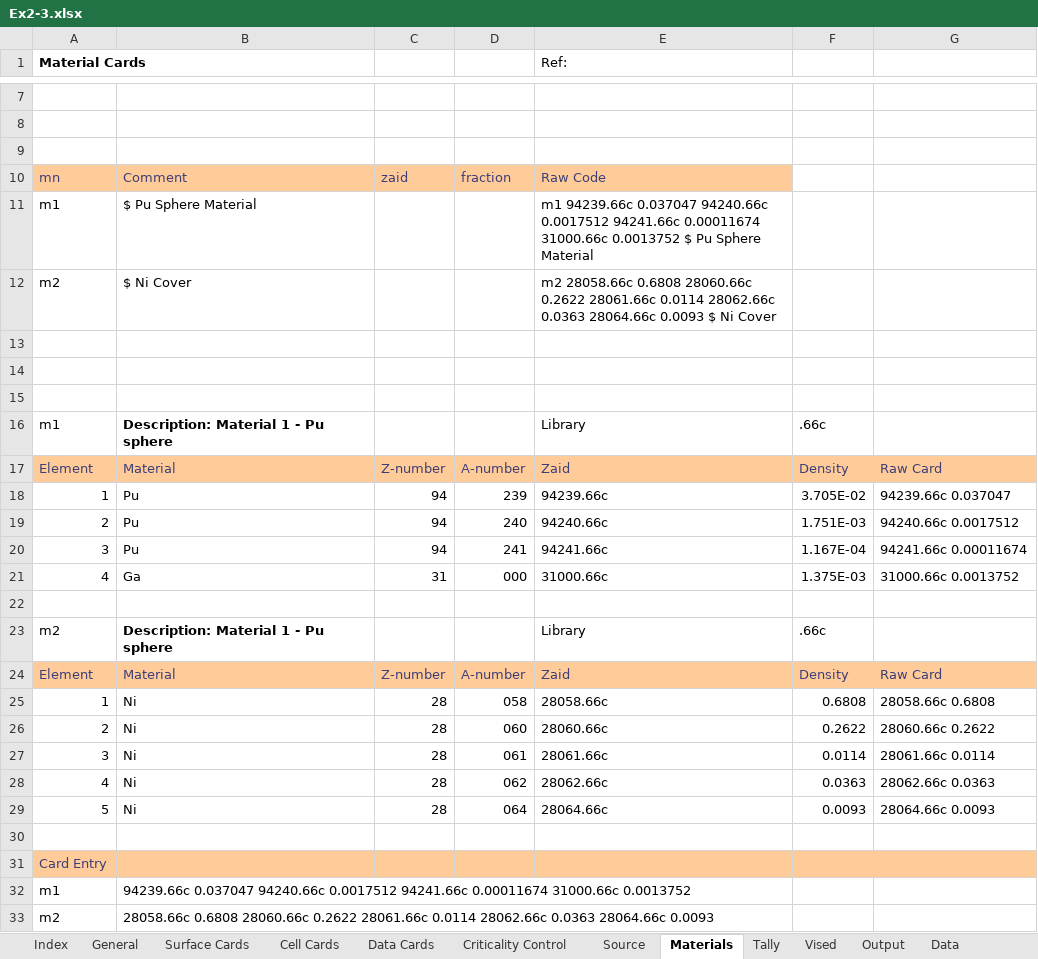
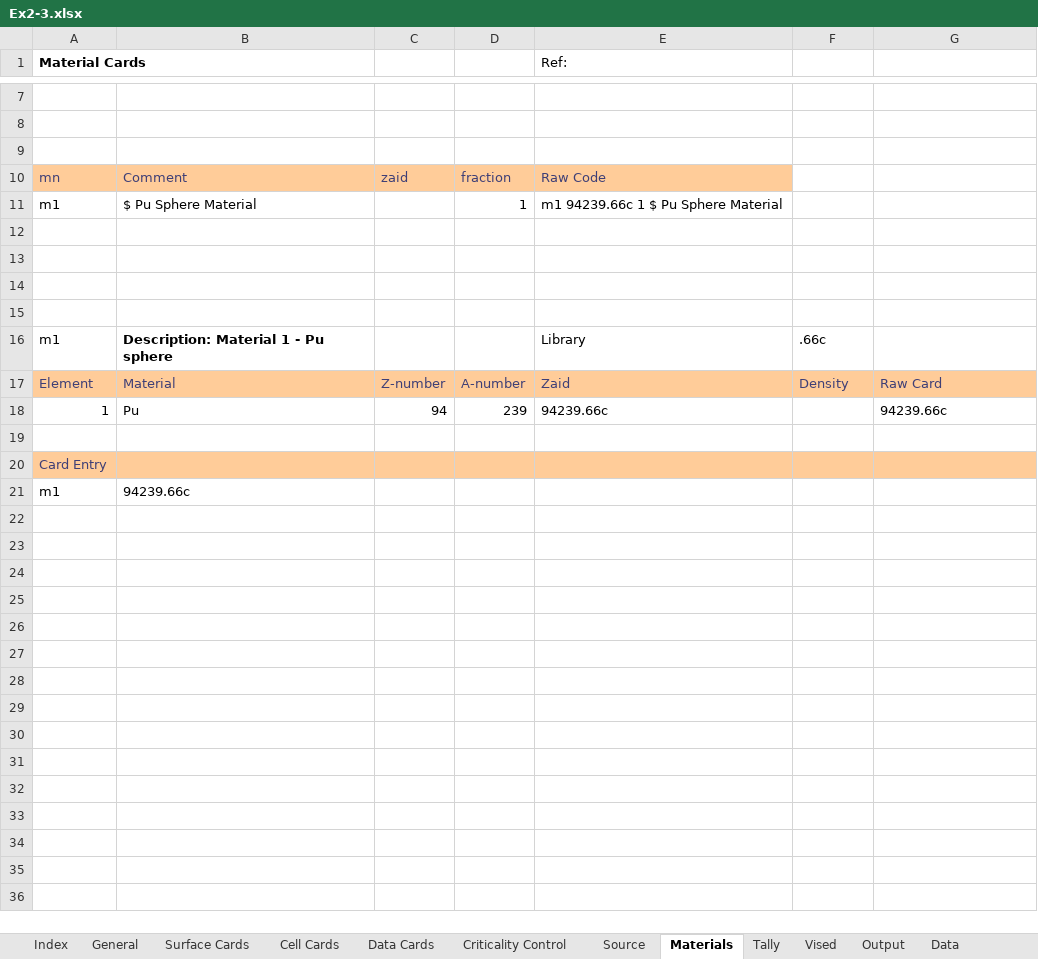
Before and after one commit to patrickdolloso/MCNP6-Criticality-Primer, an Excel workbook: MCNP Example Runs/Ex2-3/Ex2-3.xlsx, sheet Materials, drawn as a sheet; only a part is shown, gaps mark what is left out; values as stored, in another font and other column widths than the file's, no borders; charts and pictures not drawn; removed rows and columns are numbered as before the commit, all else as after; the diff names each change by its address in the sheet, - before the commit and + after, or states it on an @@ line.

```diff
--- a/MCNP Example Runs/Ex2-3/Ex2-3.xlsx (sheet Materials)
+++ b/MCNP Example Runs/Ex2-3/Ex2-3.xlsx (sheet Materials)
-D11: (empty)
+D11: 1
-E11 (Ref:): m1 94239.66c 0.037047 94240.66c 0.0017512 94241.66c 0.00011674 31000.66c 0.0013752 $ Pu…
+E11 (Ref:): m1 94239.66c 1 $ Pu…
-row 12: m2 | $ Ni Cover |  |  | m2 28058.66c 0.6808 28060.66c 0.2622 28061.66c 0.0114 28062.66c 0.0363 28064.66c 0.0093 $ Ni Cover
+row 12: (empty)
-F18: 3.705E-02
+F18: (empty)
-G18: 94239.66c 0.037047
+G18: 94239.66c
-row 19: 2 | Pu | 94 | 240 | 94240.66c | 1.751E-03 | 94240.66c 0.0017512
-row 20: 3 | Pu | 94 | 241 | 94241.66c | 1.167E-04 | 94241.66c 0.00011674
-row 21: 4 | Ga | 31 | 000 | 31000.66c | 1.375E-03 | 31000.66c 0.0013752
-row 22: (empty)
-row 23: m2 | Description: Material 1 - Pu sphere |  |  | Library | .66c
-row 24: Element | Material | Z-number | A-number | Zaid | Density | Raw Card
-row 25: 1 | Ni | 28 | 058 | 28058.66c | 0.6808 | 28058.66c 0.6808
-row 26: 2 | Ni | 28 | 060 | 28060.66c | 0.2622 | 28060.66c 0.2622
-row 27: 3 | Ni | 28 | 061 | 28061.66c | 0.0114 | 28061.66c 0.0114
-row 28: 4 | Ni | 28 | 062 | 28062.66c | 0.0363 | 28062.66c 0.0363
-row 29: 5 | Ni | 28 | 064 | 28064.66c | 0.0093 | 28064.66c 0.0093
-B21: 94239.66c 0.037047 94240.66c 0.0017512 94241.66c 0.00011674 31000.66c 0.0013752
+B21: 94239.66c
-row 33: m2 | 28058.66c 0.6808 28060.66c 0.2622 28061.66c 0.0114 28062.66c 0.0363 28064.66c 0.0093
```
Also changed, not shown: sheet Surface Cards, sheet General, sheet Cell Cards, sheet Source, charts or pictures, 1 other file.
